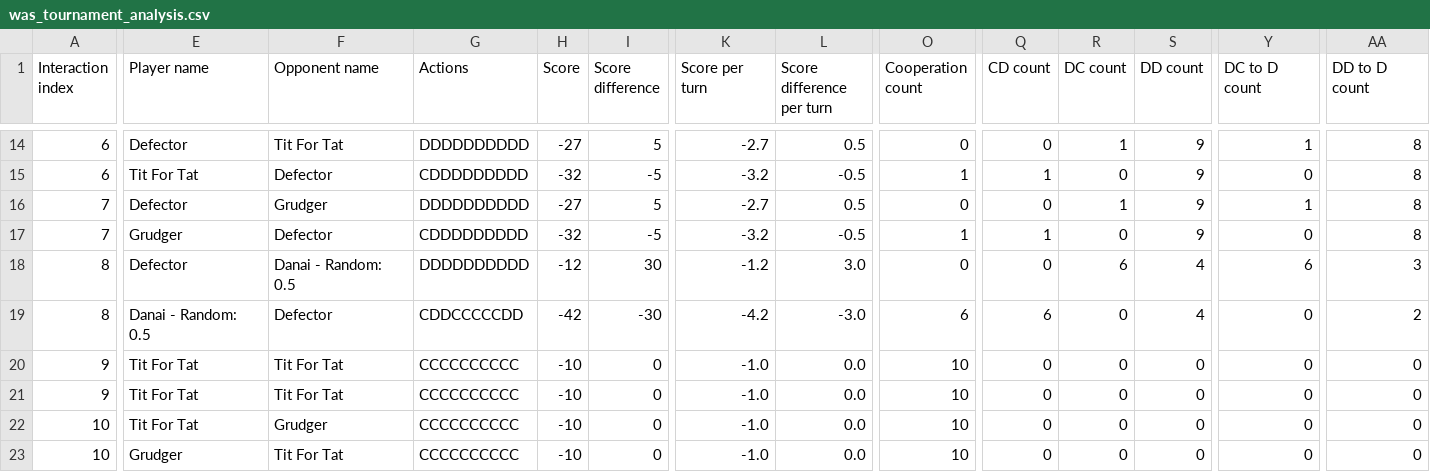
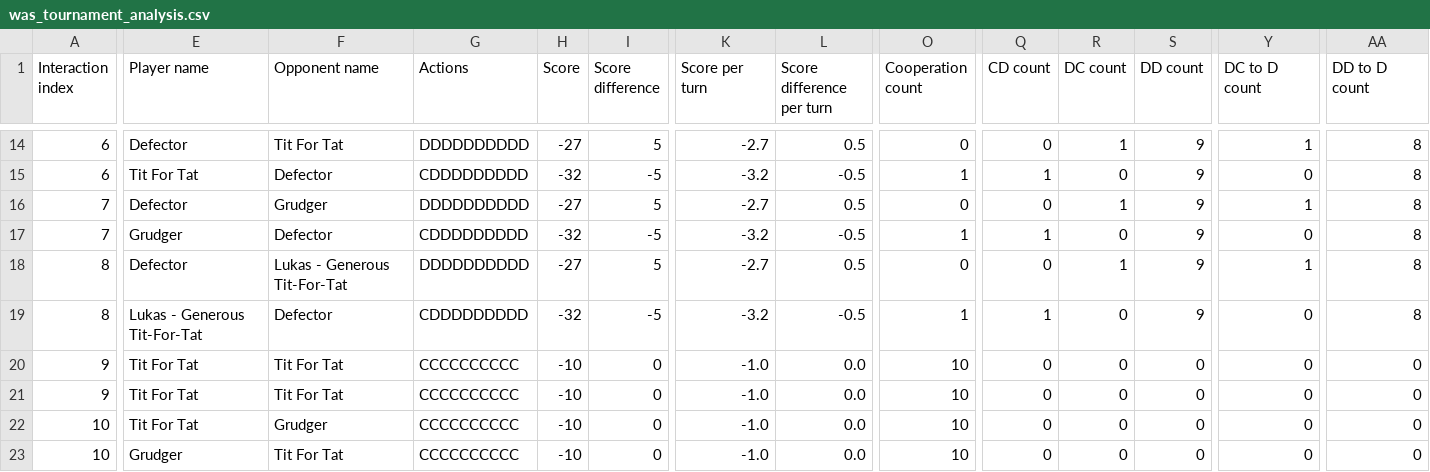
Before and after one commit to LukaBekavac/axelrod-tournament-web-based, a CSV file: was-tournament/was_tournament_analysis.csv, drawn as a sheet; only a part is shown, gaps mark what is left out; the diff covers the shown part only; the diff names each change by its address in the sheet, - before the commit and + after, or states it on an @@ line.

Commit message:
player lukas added

```diff
--- a/was-tournament/was_tournament_analysis.csv
+++ b/was-tournament/was_tournament_analysis.csv
-F18 (Opponent name): Danai - Random: 0.5
+F18 (Opponent name): Lukas - Generous Tit-For-Tat
-H18 (Score): -12
+H18 (Score): -27
-I18 (Score difference): 30
+I18 (Score difference): 5
-K18 (Score per turn): -1.2
+K18 (Score per turn): -2.7
-L18 (Score difference per turn): 3.0
+L18 (Score difference per turn): 0.5
-R18 (DC count): 6
+R18 (DC count): 1
-S18:S19 (DD count): 4
+S18:S19 (DD count): 9
-Y18 (DC to D count): 6
+Y18 (DC to D count): 1
-AA18 (DD to D count): 3
+AA18 (DD to D count): 8
-E19 (Player name): Danai - Random: 0.5
+E19 (Player name): Lukas - Generous Tit-For-Tat
-G19 (Actions): CDDCCCCCDD
+G19 (Actions): CDDDDDDDDD
-H19 (Score): -42
+H19 (Score): -32
-I19 (Score difference): -30
+I19 (Score difference): -5
-K19 (Score per turn): -4.2
+K19 (Score per turn): -3.2
-L19 (Score difference per turn): -3.0
+L19 (Score difference per turn): -0.5
-O19 (Cooperation count): 6
+O19 (Cooperation count): 1
-Q19 (CD count): 6
+Q19 (CD count): 1
-AA19 (DD to D count): 2
+AA19 (DD to D count): 8
```
Also changed, not shown: 1 added row, 1 removed row and 113 edited cells elsewhere in this file, 6 other files.
